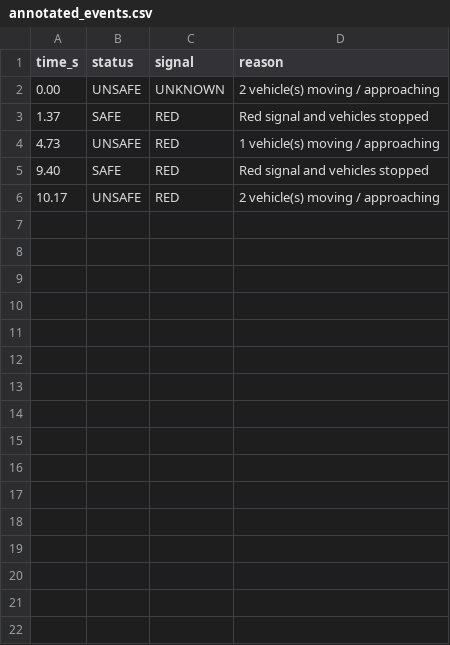
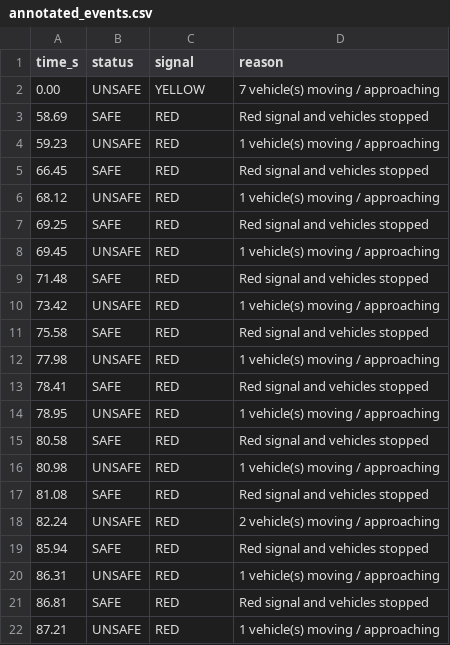
Before and after one commit to KishanShakya013/Safe-Road-Crossing-Assistance-System, a CSV file: output/annotated_events.csv, drawn as a sheet.

```diff
--- a/output/annotated_events.csv
+++ b/output/annotated_events.csv
@@ -1,6 +1,22 @@
 time_s,status,signal,reason
-0.00,UNSAFE,UNKNOWN,2 vehicle(s) moving / approaching
-1.37,SAFE,RED,Red signal and vehicles stopped
-4.73,UNSAFE,RED,1 vehicle(s) moving / approaching
-9.40,SAFE,RED,Red signal and vehicles stopped
-10.17,UNSAFE,RED,2 vehicle(s) moving / approaching
+0.00,UNSAFE,YELLOW,7 vehicle(s) moving / approaching
+58.69,SAFE,RED,Red signal and vehicles stopped
+59.23,UNSAFE,RED,1 vehicle(s) moving / approaching
+66.45,SAFE,RED,Red signal and vehicles stopped
+68.12,UNSAFE,RED,1 vehicle(s) moving / approaching
+69.25,SAFE,RED,Red signal and vehicles stopped
+69.45,UNSAFE,RED,1 vehicle(s) moving / approaching
+71.48,SAFE,RED,Red signal and vehicles stopped
+73.42,UNSAFE,RED,1 vehicle(s) moving / approaching
+75.58,SAFE,RED,Red signal and vehicles stopped
+77.98,UNSAFE,RED,1 vehicle(s) moving / approaching
+78.41,SAFE,RED,Red signal and vehicles stopped
+78.95,UNSAFE,RED,1 vehicle(s) moving / approaching
+80.58,SAFE,RED,Red signal and vehicles stopped
+80.98,UNSAFE,RED,1 vehicle(s) moving / approaching
+81.08,SAFE,RED,Red signal and vehicles stopped
+82.24,UNSAFE,RED,2 vehicle(s) moving / approaching
+85.94,SAFE,RED,Red signal and vehicles stopped
+86.31,UNSAFE,RED,1 vehicle(s) moving / approaching
+86.81,SAFE,RED,Red signal and vehicles stopped
+87.21,UNSAFE,RED,1 vehicle(s) moving / approaching
```
Also changed, not shown: 8 other files.
